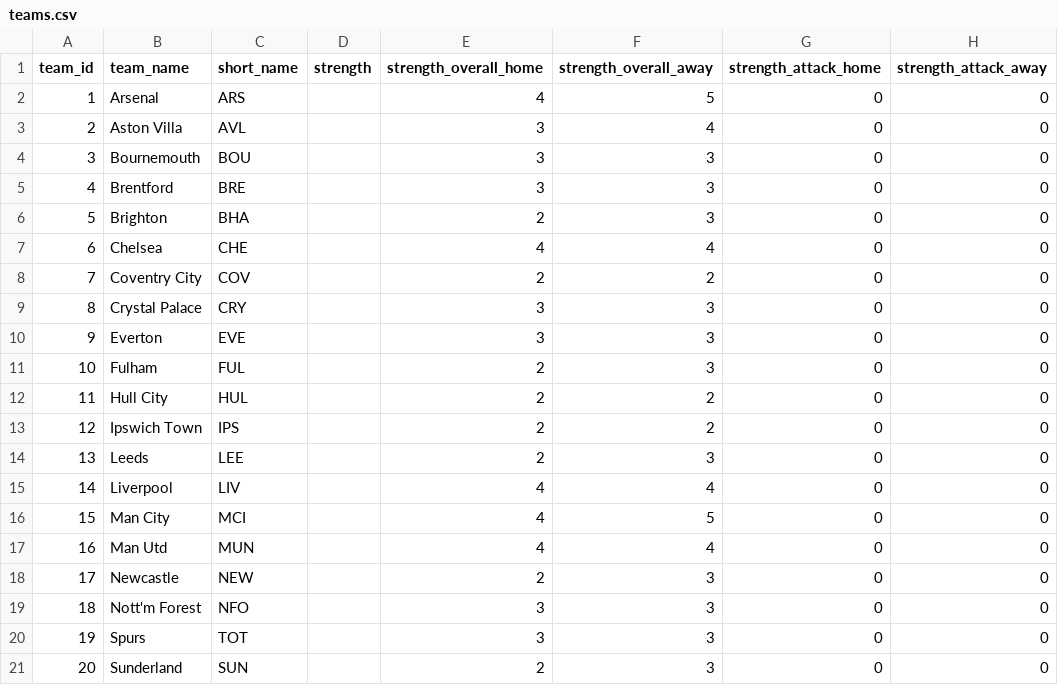
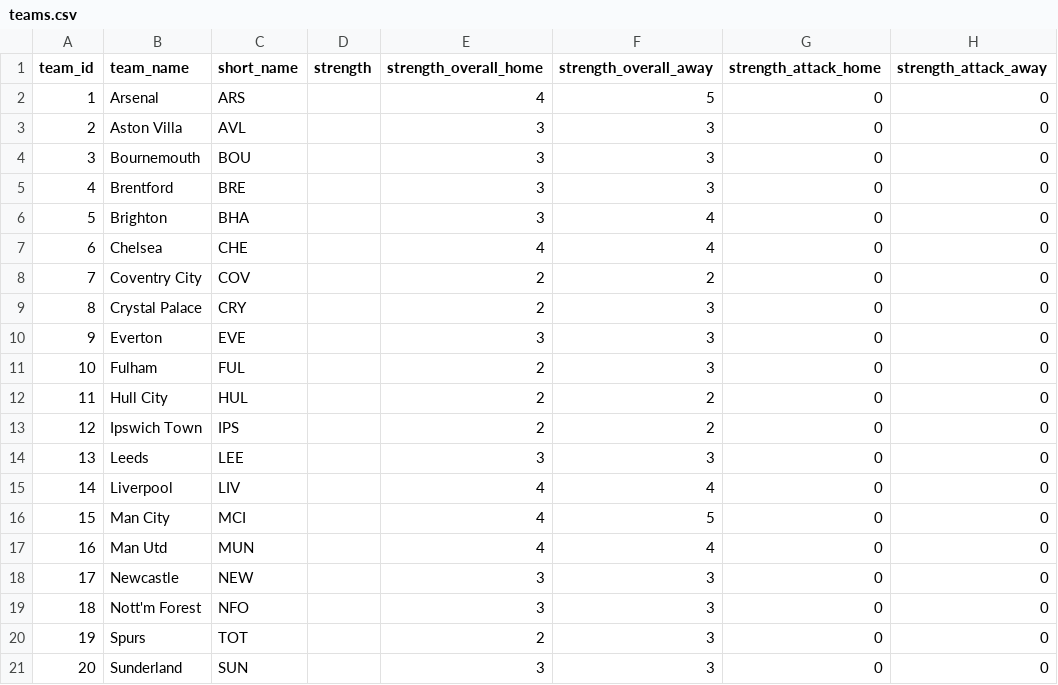
Before and after one commit to truong-tt/fpl-ml-manager, a CSV file: data/teams.csv, drawn as a sheet; only a part is shown; the diff names each change by its address in the sheet, - before the commit and + after, or states it on an @@ line.

```diff
--- a/data/teams.csv
+++ b/data/teams.csv
-F3 (strength_overall_away): 4
+F3 (strength_overall_away): 3
-E6 (strength_overall_home): 2
+E6 (strength_overall_home): 3
-F6 (strength_overall_away): 3
+F6 (strength_overall_away): 4
-E9 (strength_overall_home): 3
+E9 (strength_overall_home): 2
-E14 (strength_overall_home): 2
+E14 (strength_overall_home): 3
-E18 (strength_overall_home): 2
+E18 (strength_overall_home): 3
-E20 (strength_overall_home): 3
+E20 (strength_overall_home): 2
-E21 (strength_overall_home): 2
+E21 (strength_overall_home): 3
```
Also changed, not shown: data/players.csv, data/processed/squad_snapshot.csv, 2 other files.
